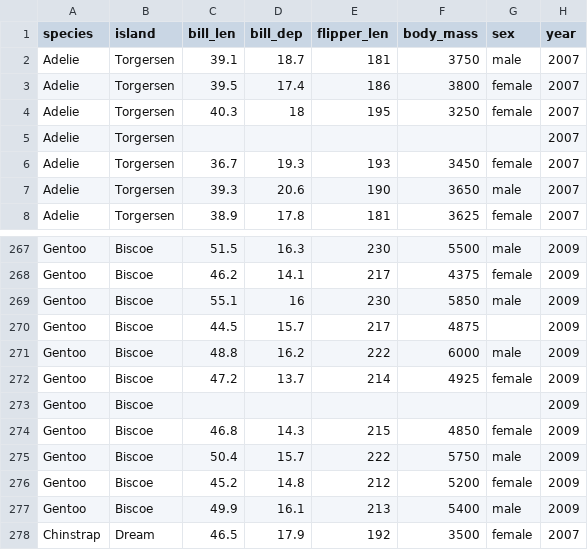
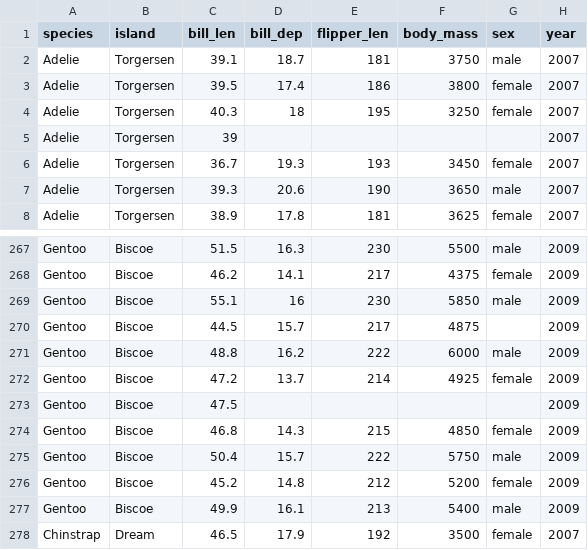
Before and after one commit to annatarakanova/r-course, a CSV file: data/penguins.csv, drawn as a sheet; only a part is shown, gaps mark what is left out.

```diff
--- a/data/penguins.csv
+++ b/data/penguins.csv
@@ -4,3 +4,3 @@
 "Adelie","Torgersen",40.3,18,195,3250,"female",2007
-"Adelie","Torgersen",,,,,,2007
+"Adelie","Torgersen",39,,,,,2007
 "Adelie","Torgersen",36.7,19.3,193,3450,"female",2007
@@ -272,3 +272,3 @@
 "Gentoo","Biscoe",47.2,13.7,214,4925,"female",2009
-"Gentoo","Biscoe",,,,,,2009
+"Gentoo","Biscoe",47.5,,,,,2009
 "Gentoo","Biscoe",46.8,14.3,215,4850,"female",2009
```
Also changed, not shown: 1 other file.
